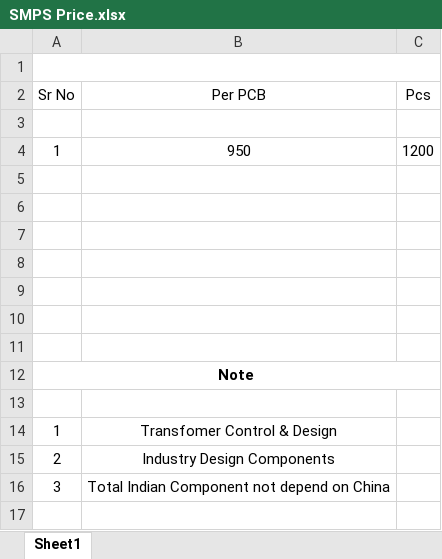
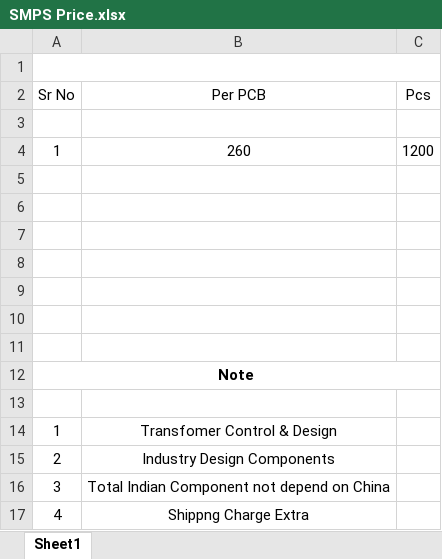
Before and after one commit to venam123/Open_STMPLC, an Excel workbook: Document/SMPS Design/Quatation/SMPS Price.xlsx, sheet Sheet1, drawn as a sheet; values as stored, in another font and other column widths than the file's, no borders; the diff names each change by its address in the sheet, - before the commit and + after, or states it on an @@ line.

```diff
--- a/Document/SMPS Design/Quatation/SMPS Price.xlsx (sheet Sheet1)
+++ b/Document/SMPS Design/Quatation/SMPS Price.xlsx (sheet Sheet1)
-B4 (Per PCB): 950
+B4 (Per PCB): 260
+row 17: 4 | Shippng Charge Extra
```
Also changed, not shown: 3 other files.
